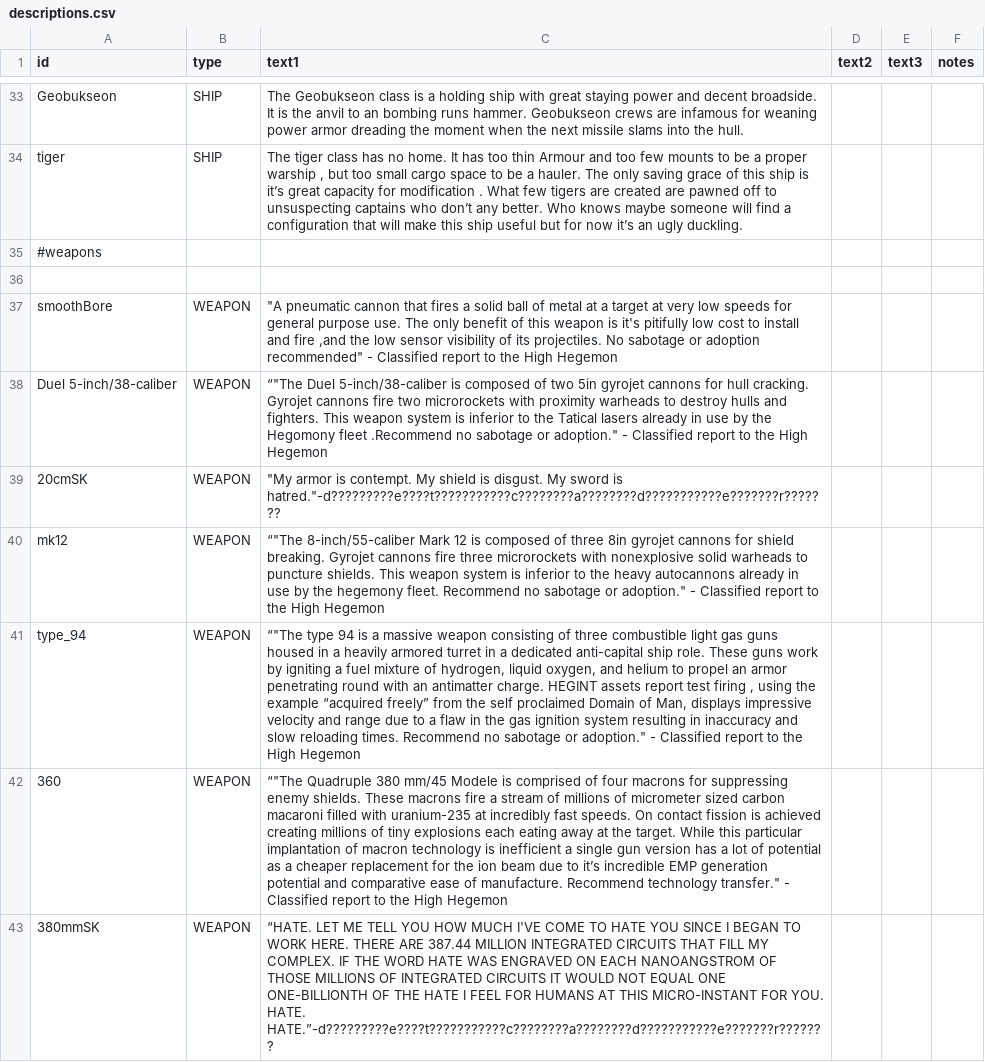
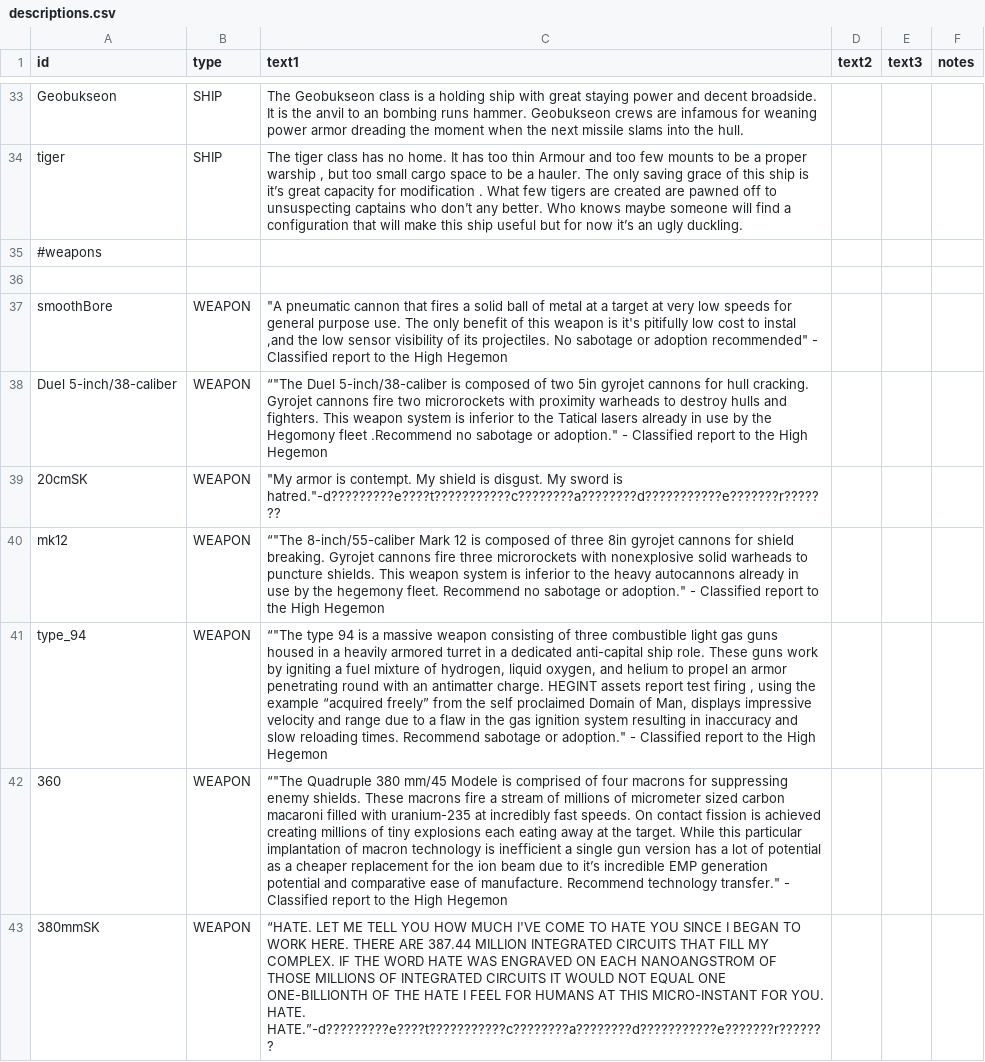
Before and after one commit to bryceOctovioOstrem/domainReformed, a CSV file: data/strings/descriptions.csv, drawn as a sheet; only a part is shown, gaps mark what is left out; the diff names each change by its address in the sheet, - before the commit and + after, or states it on an @@ line.

```diff
--- a/data/strings/descriptions.csv
+++ b/data/strings/descriptions.csv
-C37 (text1): …cost to install and fire ,and the…
+C37 (text1): …cost to instal ,and the…
-C41 (text1): …times. Recommend no sabotage or…
+C41 (text1): …times. Recommend sabotage or…
```
Also changed, not shown: 1 other file.
